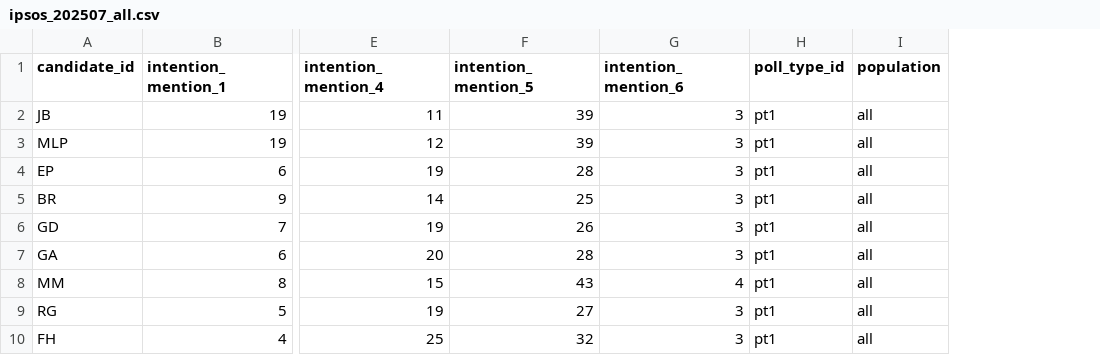
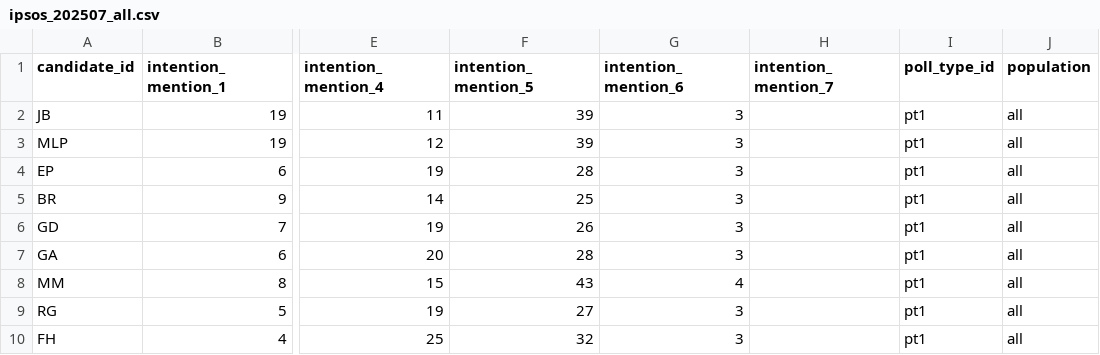
Before and after one commit to Olivierjaylet/mj-database-2027, a CSV file: polls/ipsos_202507/ipsos_202507_all.csv, drawn as a sheet; only a part is shown, gaps mark what is left out; the diff names each change by its address in the sheet, - before the commit and + after, or states it on an @@ line.

Commit message:
fix

```diff
--- a/polls/ipsos_202507/ipsos_202507_all.csv
+++ b/polls/ipsos_202507/ipsos_202507_all.csv
+column H (intention_mention_7), empty
```
